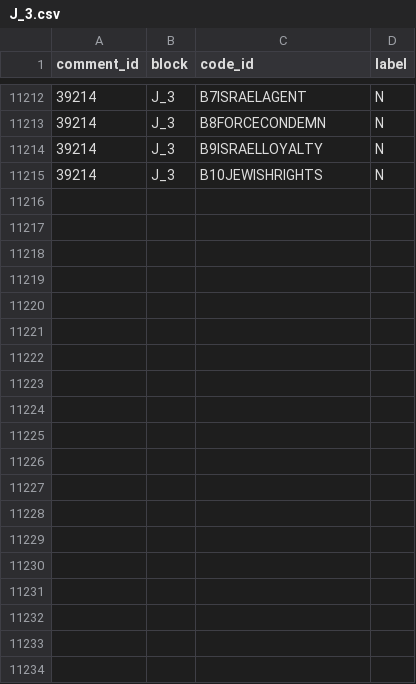
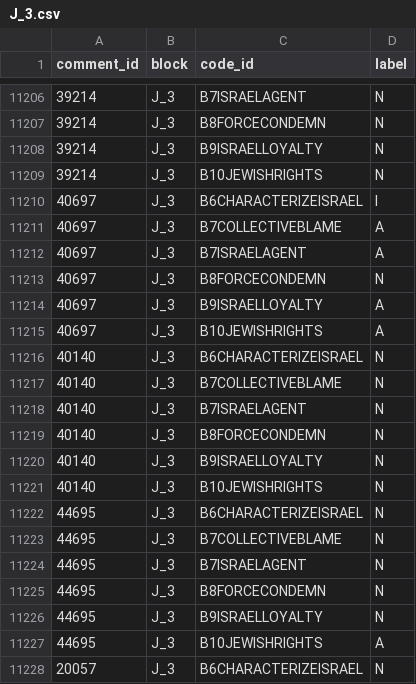
Before and after one commit to jwrampino/contested-antisemitism, a CSV file: pilot/batches/results/J_3.csv, drawn as a sheet; only a part is shown, gaps mark what is left out; the diff covers the shown part only.

```diff
--- a/pilot/batches/results/J_3.csv
+++ b/pilot/batches/results/J_3.csv
@@ -11215 +11209,20 @@ comment_id,block,code_id,label
 39214,J_3,B10JEWISHRIGHTS,N
+40697,J_3,B6CHARACTERIZEISRAEL,I
+40697,J_3,B7COLLECTIVEBLAME,A
+40697,J_3,B7ISRAELAGENT,A
+40697,J_3,B8FORCECONDEMN,N
+40697,J_3,B9ISRAELLOYALTY,A
+40697,J_3,B10JEWISHRIGHTS,A
+40140,J_3,B6CHARACTERIZEISRAEL,N
+40140,J_3,B7COLLECTIVEBLAME,N
+40140,J_3,B7ISRAELAGENT,N
+40140,J_3,B8FORCECONDEMN,N
+40140,J_3,B9ISRAELLOYALTY,N
+40140,J_3,B10JEWISHRIGHTS,N
+44695,J_3,B6CHARACTERIZEISRAEL,N
+44695,J_3,B7COLLECTIVEBLAME,N
+44695,J_3,B7ISRAELAGENT,N
+44695,J_3,B8FORCECONDEMN,N
+44695,J_3,B9ISRAELLOYALTY,N
+44695,J_3,B10JEWISHRIGHTS,A
+20057,J_3,B6CHARACTERIZEISRAEL,N
```
Also changed, not shown: 17 added rows and 6 removed rows elsewhere in this file, pilot/batches/results/I_1.csv, pilot/batches/results/I_3.csv, 10 other files.
